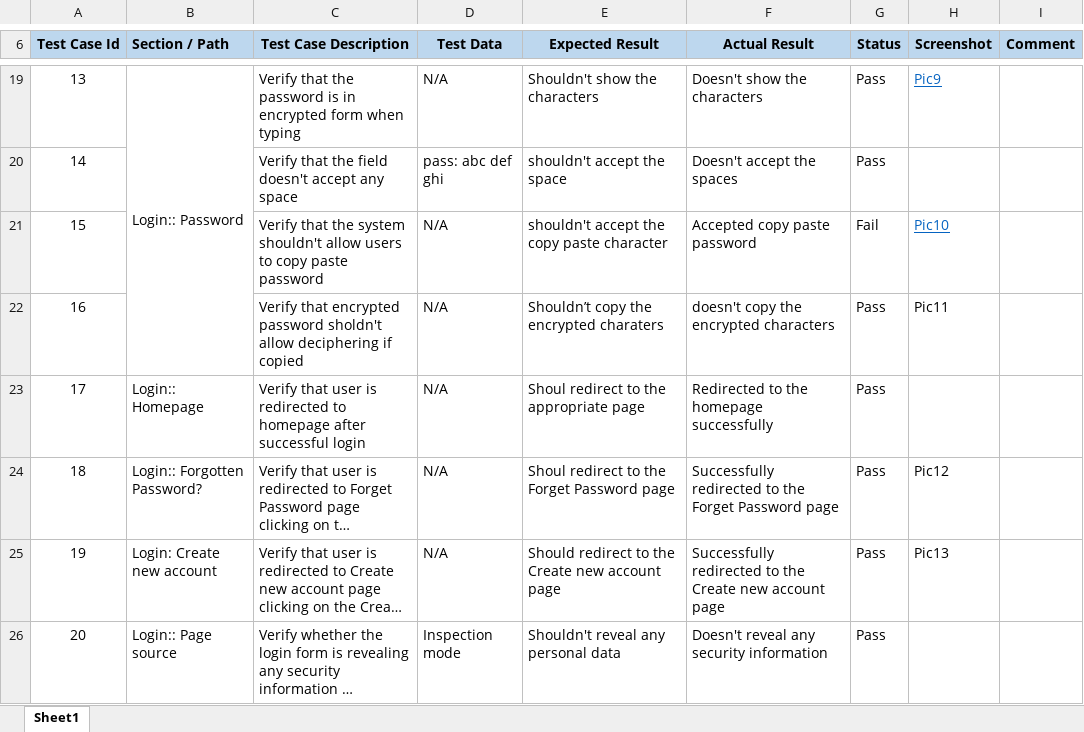
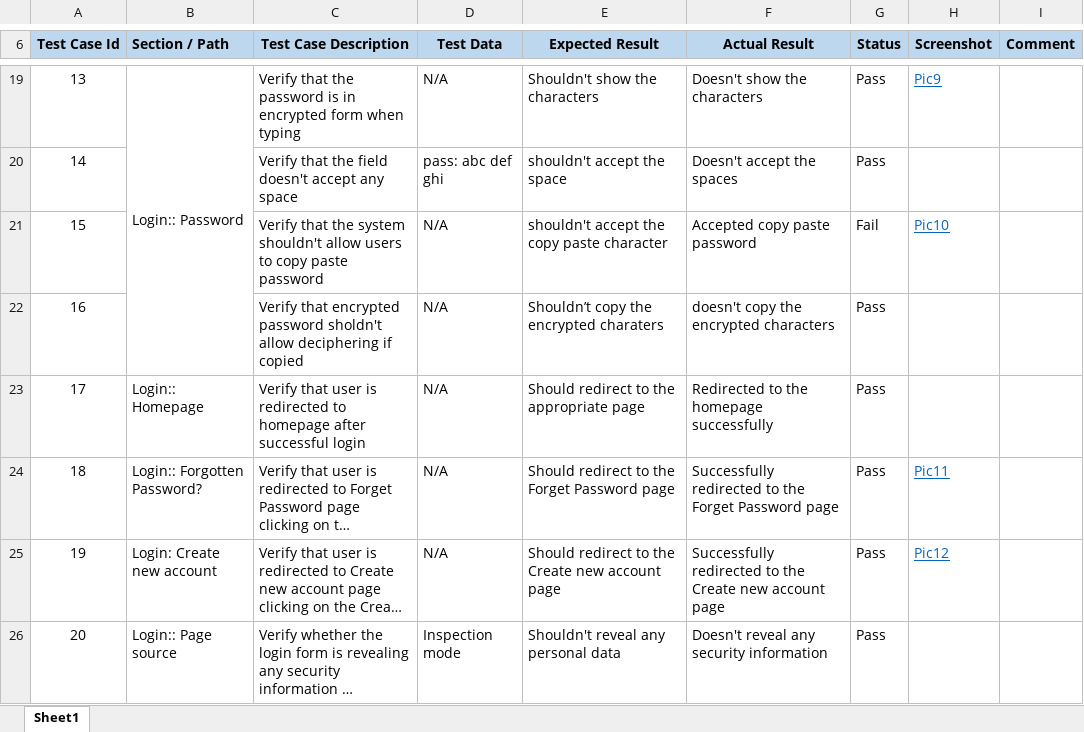
Before and after one commit to Faysal-MD/SQA-Sample-Works, an Excel workbook: Manual Testing/Test Case Writing/Test Case of Login Page of Facebook.xlsx, sheet Sheet1, drawn as a sheet; only a part is shown, gaps mark what is left out; long unchanged cells end in …; values as stored, in another font and other column widths than the file's, no borders; the diff names each change by its address in the sheet, - before the commit and + after, or states it on an @@ line.

Commit message:
TestCase-2

```diff
--- a/Manual Testing/Test Case Writing/Test Case of Login Page of Facebook.xlsx (sheet Sheet1)
+++ b/Manual Testing/Test Case Writing/Test Case of Login Page of Facebook.xlsx (sheet Sheet1)
-H22 (Screenshot): Pic11
+H22 (Screenshot): (empty)
-E23 (Expected Result): Shoul redirect to the appropriate page
+E23 (Expected Result): Should redirect to the appropriate page
-E24 (Expected Result): Shoul redirect to the Forget Password page
+E24 (Expected Result): Should redirect to the Forget Password page
-H24 (Screenshot): Pic12
+H24 (Screenshot): Pic11
@@ H24:H25 underline: off → on, text colour: black → #0563C1 @@
-H25 (Screenshot): Pic13
+H25 (Screenshot): Pic12
```
